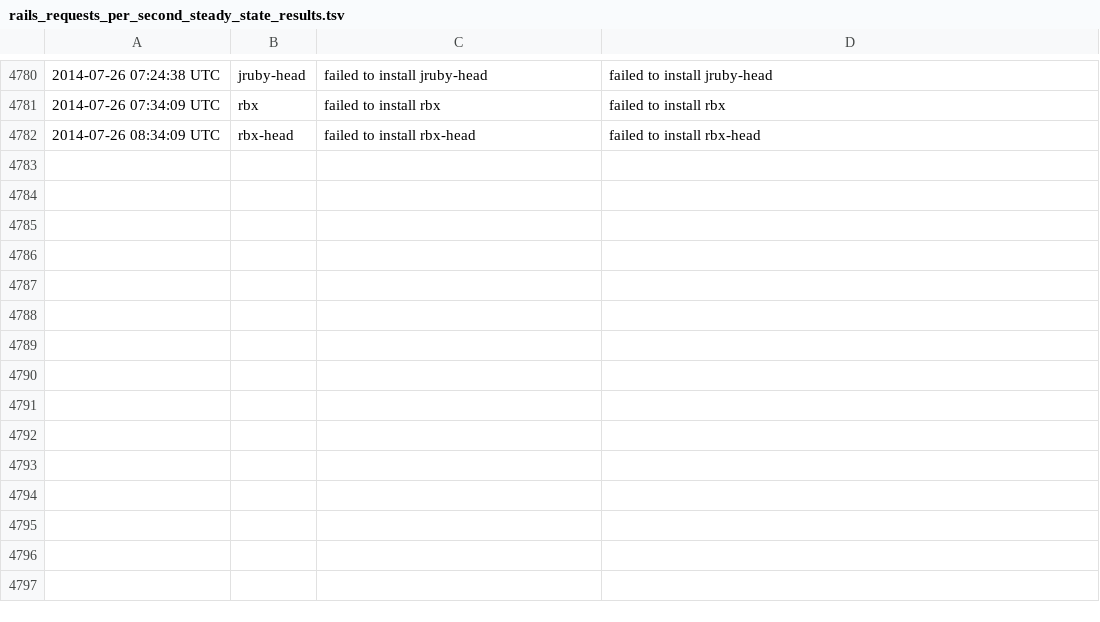
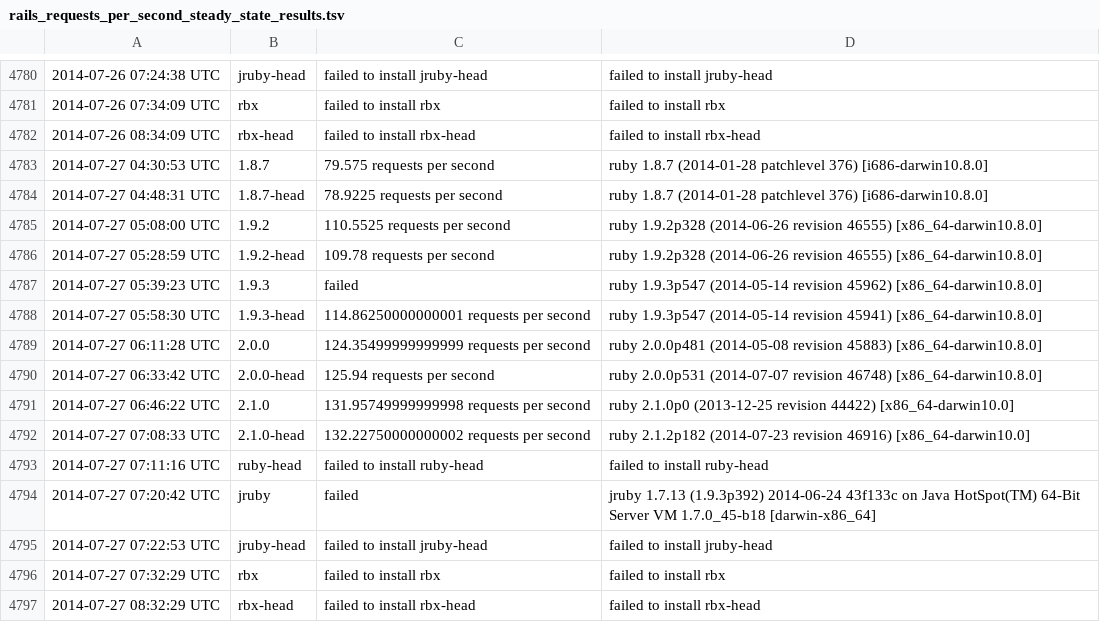
Before and after one commit to brianhempel/isrubyfastyet, a TSV file: results/rails_requests_per_second_steady_state_results.tsv, drawn as a sheet; only a part is shown, gaps mark what is left out.

Commit message:
Autorunner: Results

```diff
--- a/results/rails_requests_per_second_steady_state_results.tsv
+++ b/results/rails_requests_per_second_steady_state_results.tsv
@@ -4782 +4782,16 @@
 2014-07-26 08:34:09 UTC	rbx-head	failed to install rbx-head	failed to install rbx-head
+2014-07-27 04:30:53 UTC	1.8.7	79.575 requests per second	ruby 1.8.7 (2014-01-28 patchlevel 376) [i686-darwin10.8.0]
+2014-07-27 04:48:31 UTC	1.8.7-head	78.9225 requests per second	ruby 1.8.7 (2014-01-28 patchlevel 376) [i686-darwin10.8.0]
+2014-07-27 05:08:00 UTC	1.9.2	110.5525 requests per second	ruby 1.9.2p328 (2014-06-26 revision 46555) [x86_64-darwin10.8.0]
+2014-07-27 05:28:59 UTC	1.9.2-head	109.78 requests per second	ruby 1.9.2p328 (2014-06-26 revision 46555) [x86_64-darwin10.8.0]
+2014-07-27 05:39:23 UTC	1.9.3	failed	ruby 1.9.3p547 (2014-05-14 revision 45962) [x86_64-darwin10.8.0]
+2014-07-27 05:58:30 UTC	1.9.3-head	114.86250000000001 requests per second	ruby 1.9.3p547 (2014-05-14 revision 45941) [x86_64-darwin10.8.0]
+2014-07-27 06:11:28 UTC	2.0.0	124.35499999999999 requests per second	ruby 2.0.0p481 (2014-05-08 revision 45883) [x86_64-darwin10.8.0]
+2014-07-27 06:33:42 UTC	2.0.0-head	125.94 requests per second	ruby 2.0.0p531 (2014-07-07 revision 46748) [x86_64-darwin10.8.0]
+2014-07-27 06:46:22 UTC	2.1.0	131.95749999999998 requests per second	ruby 2.1.0p0 (2013-12-25 revision 44422) [x86_64-darwin10.0]
+2014-07-27 07:08:33 UTC	2.1.0-head	132.22750000000002 requests per second	ruby 2.1.2p182 (2014-07-23 revision 46916) [x86_64-darwin10.0]
+2014-07-27 07:11:16 UTC	ruby-head	failed to install ruby-head	failed to install ruby-head
+2014-07-27 07:20:42 UTC	jruby	failed	jruby 1.7.13 (1.9.3p392) 2014-06-24 43f133c on Java HotSpot(TM) 64-Bit Server VM 1.7.0_45-b18 [darwin-x86_64]
+2014-07-27 07:22:53 UTC	jruby-head	failed to install jruby-head	failed to install jruby-head
+2014-07-27 07:32:29 UTC	rbx	failed to install rbx	failed to install rbx
+2014-07-27 08:32:29 UTC	rbx-head	failed to install rbx-head	failed to install rbx-head
```
Also changed, not shown: results/rails_memory_usage_results.tsv, results/rails_requests_per_second_results.tsv, 1 other file.
